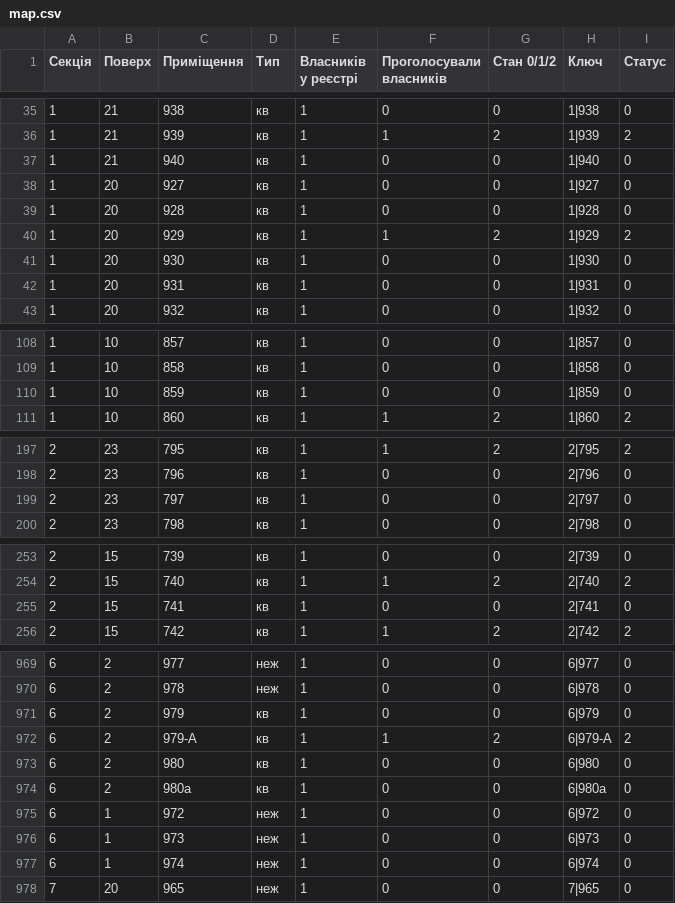
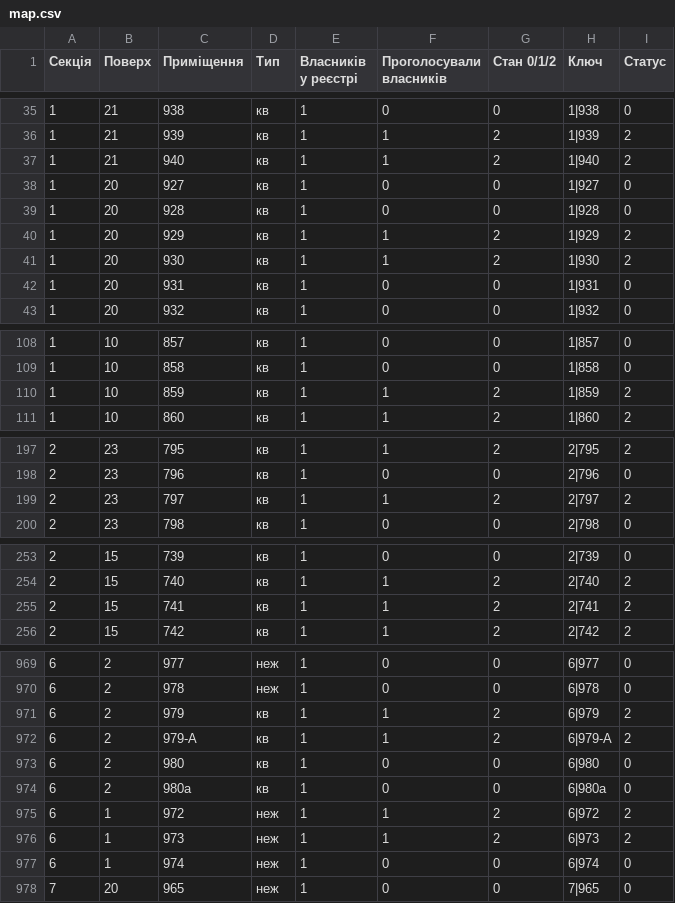
Before and after one commit to kvazis/k7_zbory2026, a CSV file: data/map.csv, drawn as a sheet; only a part is shown, gaps mark what is left out; the diff covers the shown part only.

```diff
--- a/data/map.csv
+++ b/data/map.csv
@@ -36,3 +36,3 @@
 1,21,939,кв,1,1,2,1|939,2
-1,21,940,кв,1,0,0,1|940,0
+1,21,940,кв,1,1,2,1|940,2
 1,20,927,кв,1,0,0,1|927,0
@@ -40,3 +40,3 @@
 1,20,929,кв,1,1,2,1|929,2
-1,20,930,кв,1,0,0,1|930,0
+1,20,930,кв,1,1,2,1|930,2
 1,20,931,кв,1,0,0,1|931,0
@@ -109,3 +109,3 @@
 1,10,858,кв,1,0,0,1|858,0
-1,10,859,кв,1,0,0,1|859,0
+1,10,859,кв,1,1,2,1|859,2
 1,10,860,кв,1,1,2,1|860,2
@@ -198,3 +198,3 @@
 2,23,796,кв,1,0,0,2|796,0
-2,23,797,кв,1,0,0,2|797,0
+2,23,797,кв,1,1,2,2|797,2
 2,23,798,кв,1,0,0,2|798,0
@@ -254,3 +254,3 @@
 2,15,740,кв,1,1,2,2|740,2
-2,15,741,кв,1,0,0,2|741,0
+2,15,741,кв,1,1,2,2|741,2
 2,15,742,кв,1,1,2,2|742,2
@@ -970,3 +970,3 @@
 6,2,978,неж,1,0,0,6|978,0
-6,2,979,кв,1,0,0,6|979,0
+6,2,979,кв,1,1,2,6|979,2
 6,2,979-А,кв,1,1,2,6|979-А,2
@@ -974,4 +974,4 @@
 6,2,980а,кв,1,0,0,6|980а,0
-6,1,972,неж,1,0,0,6|972,0
-6,1,973,неж,1,0,0,6|973,0
+6,1,972,неж,1,1,2,6|972,2
+6,1,973,неж,1,1,2,6|973,2
 6,1,974,неж,1,0,0,6|974,0
```
Also changed, not shown: 27 edited cells elsewhere in this file, data/summary.csv, 1 other file.
